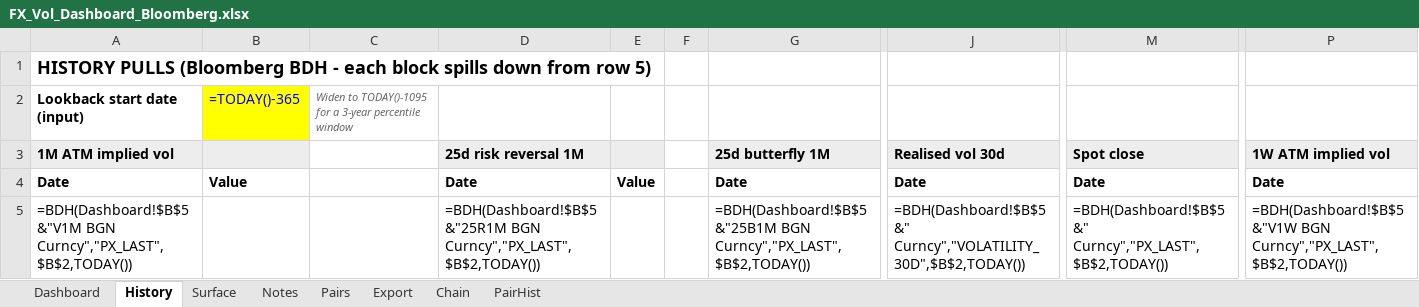
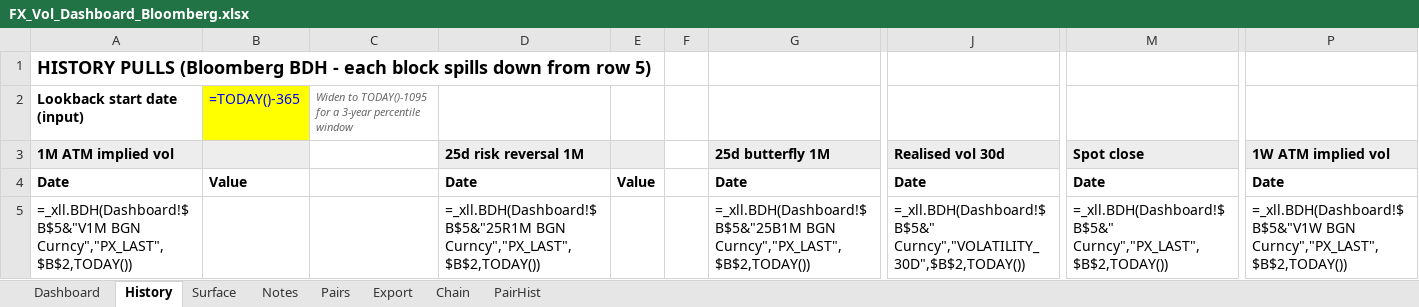
Before and after one commit to zorbeycaliskan3-droid/CALL-BID, an Excel workbook: excel/FX_Vol_Dashboard_Bloomberg.xlsx, sheet History, drawn as a sheet; only a part is shown, gaps mark what is left out; values as stored, in another font and other column widths than the file's, no borders; formulas without a stored value are shown as written; the diff names each change by its address in the sheet, - before the commit and + after, or states it on an @@ line.

```diff
--- a/excel/FX_Vol_Dashboard_Bloomberg.xlsx (sheet History)
+++ b/excel/FX_Vol_Dashboard_Bloomberg.xlsx (sheet History)
-A5 (1M ATM implied vol): =BDH(Dashboard!$B$5&"V1M BGN Curncy","PX_LAST",$B$2,TODAY())
+A5 (1M ATM implied vol): =_xll.BDH(Dashboard!$B$5&"V1M BGN Curncy","PX_LAST",$B$2,TODAY())
-D5 (25d risk reversal 1M): =BDH(Dashboard!$B$5&"25R1M BGN Curncy","PX_LAST",$B$2,TODAY())
+D5 (25d risk reversal 1M): =_xll.BDH(Dashboard!$B$5&"25R1M BGN Curncy","PX_LAST",$B$2,TODAY())
-G5 (25d butterfly 1M): =BDH(Dashboard!$B$5&"25B1M BGN Curncy","PX_LAST",$B$2,TODAY())
+G5 (25d butterfly 1M): =_xll.BDH(Dashboard!$B$5&"25B1M BGN Curncy","PX_LAST",$B$2,TODAY())
-J5 (Realised vol 30d): =BDH(Dashboard!$B$5&" Curncy","VOLATILITY_30D",$B$2,TODAY())
+J5 (Realised vol 30d): =_xll.BDH(Dashboard!$B$5&" Curncy","VOLATILITY_30D",$B$2,TODAY())
-M5 (Spot close): =BDH(Dashboard!$B$5&" Curncy","PX_LAST",$B$2,TODAY())
+M5 (Spot close): =_xll.BDH(Dashboard!$B$5&" Curncy","PX_LAST",$B$2,TODAY())
-P5 (1W ATM implied vol): =BDH(Dashboard!$B$5&"V1W BGN Curncy","PX_LAST",$B$2,TODAY())
+P5 (1W ATM implied vol): =_xll.BDH(Dashboard!$B$5&"V1W BGN Curncy","PX_LAST",$B$2,TODAY())
```
Also changed, not shown: sheet Chain, sheet Pairs, sheet Surface, sheet Dashboard, sheet PairHist, 3 other files.
